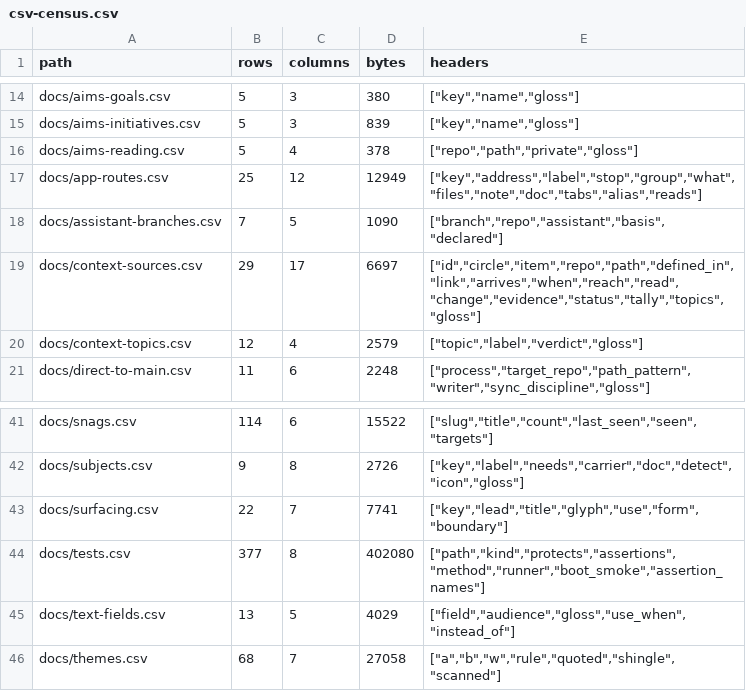
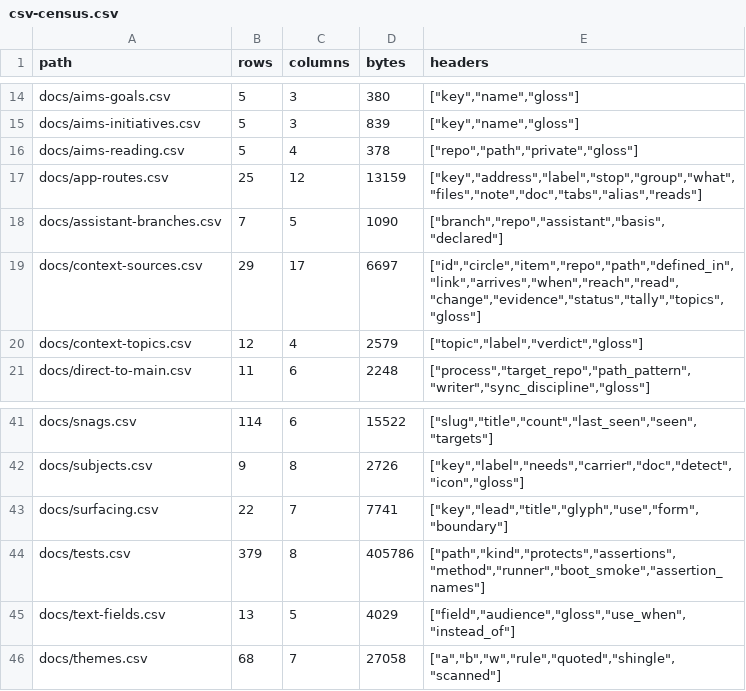
Before and after one commit to mehrlander/web-tools, a CSV file: data/csv-census.csv, drawn as a sheet; only a part is shown, gaps mark what is left out.

```diff
--- a/data/csv-census.csv
+++ b/data/csv-census.csv
@@ -16,3 +16,3 @@ docs/aims-initiatives.csv,5,3,839,"[""key"",""name"",""gloss""]"
 docs/aims-reading.csv,5,4,378,"[""repo"",""path"",""private"",""gloss""]"
-docs/app-routes.csv,25,12,12949,"[""key"",""address"",""label"",""stop"",""group"",""what"",""files"",""note"",""doc"",""tabs"",""alias"",""reads""]"
+docs/app-routes.csv,25,12,13159,"[""key"",""address"",""label"",""stop"",""group"",""what"",""files"",""note"",""doc"",""tabs"",""alias"",""reads""]"
 docs/assistant-branches.csv,7,5,1090,"[""branch"",""repo"",""assistant"",""basis"",""declared""]"
@@ -43,3 +43,3 @@ docs/subjects.csv,9,8,2726,"[""key"",""label"",""needs"",""carrier"",""doc"",""d
 docs/surfacing.csv,22,7,7741,"[""key"",""lead"",""title"",""glyph"",""use"",""form"",""boundary""]"
-docs/tests.csv,377,8,402080,"[""path"",""kind"",""protects"",""assertions"",""method"",""runner"",""boot_smoke"",""assertion_names""]"
+docs/tests.csv,379,8,405786,"[""path"",""kind"",""protects"",""assertions"",""method"",""runner"",""boot_smoke"",""assertion_names""]"
 docs/text-fields.csv,13,5,4029,"[""field"",""audience"",""gloss"",""use_when"",""instead_of""]"
```
Also changed, not shown: docs/app-routes.csv, docs/docs.csv, 26 other files.
